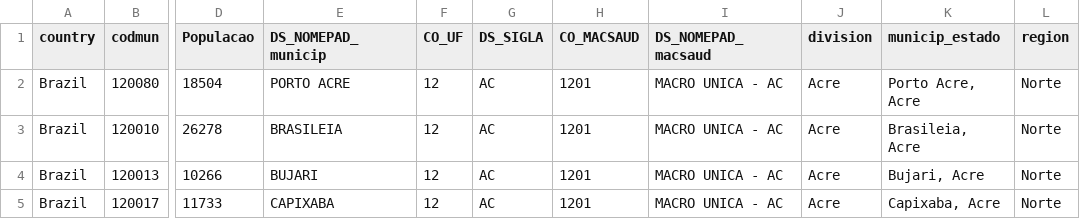
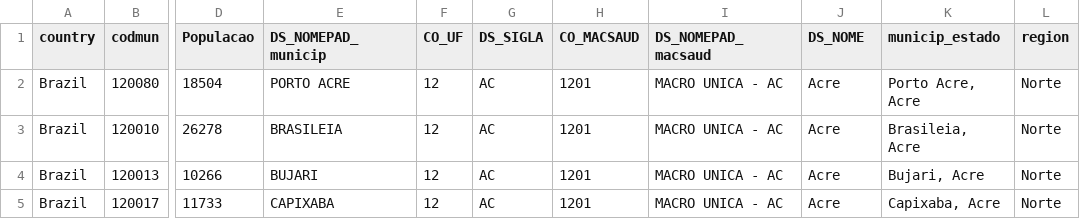
Before and after one commit to InstitutoTodosPelaSaude/variants, a TSV file: config/tabela_municipio_macsaud_estado_regiao.tsv, drawn as a sheet; only a part is shown, gaps mark what is left out; the diff names each change by its address in the sheet, - before the commit and + after, or states it on an @@ line.

Commit message:
get_brazil_data

```diff
--- a/config/tabela_municipio_macsaud_estado_regiao.tsv
+++ b/config/tabela_municipio_macsaud_estado_regiao.tsv
-J1: division
+J1: DS_NOME
```
Also changed, not shown: 2 other files.
